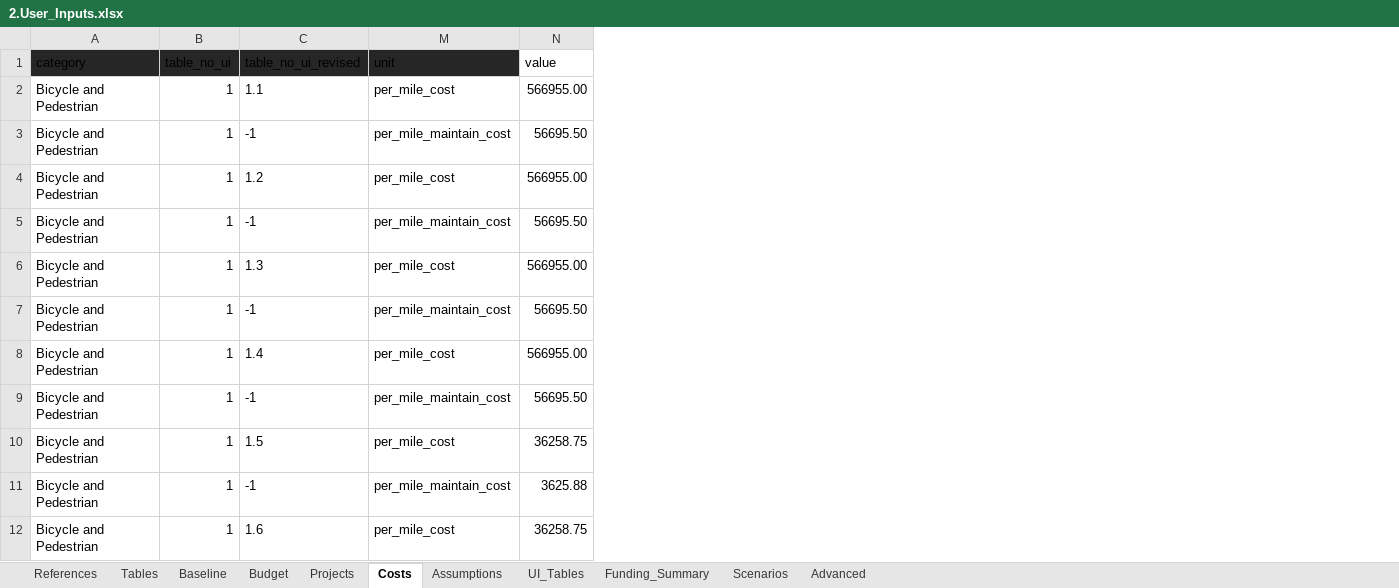
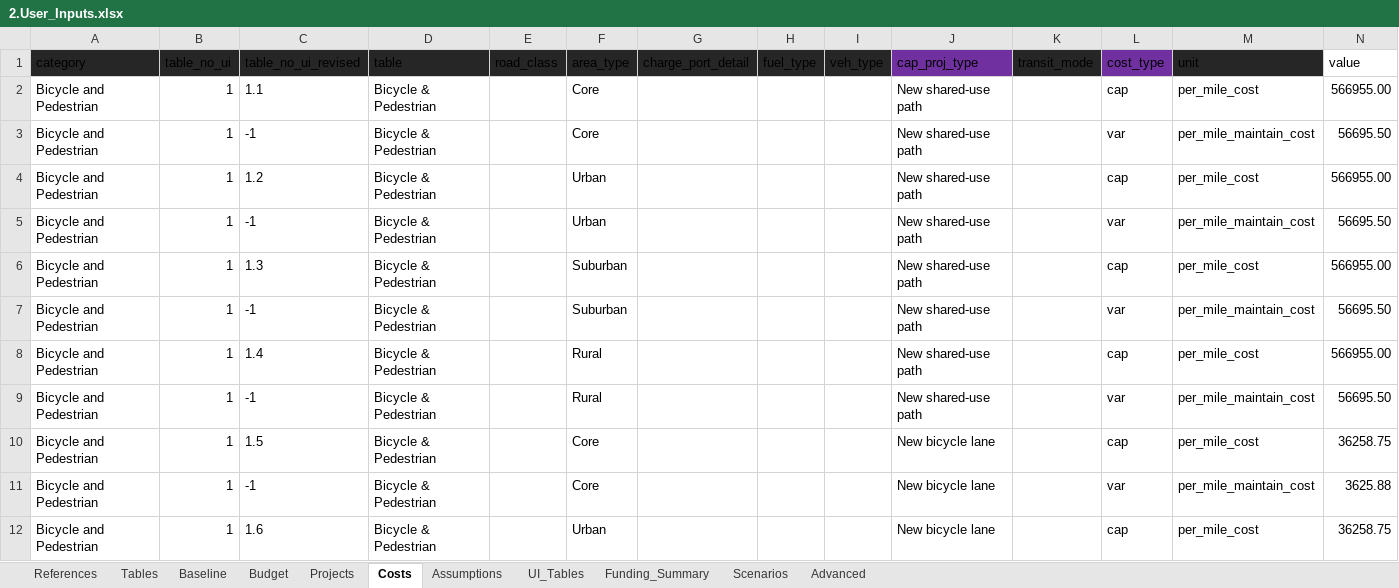
Before and after one commit to camsys/TEACART, an Excel workbook: data/2.User_Inputs.xlsx, sheet Costs, drawn as a sheet; only a part is shown; values as stored, in another font and other column widths than the file's, no borders; table styles not drawn; the diff names each change by its address in the sheet, - before the commit and + after, or states it on an @@ line.

```diff
--- a/data/2.User_Inputs.xlsx (sheet Costs)
+++ b/data/2.User_Inputs.xlsx (sheet Costs)
@@ column D (table) unhidden, rows 2-12: all Bicycle & Pedestrian @@
@@ column E (road_class) unhidden, empty @@
@@ column F (area_type) unhidden, rows 2-12: Core | Core | Urban | Urban | Suburban | Suburban | Rural | Rural | Core | Core | Urban @@
@@ column G (charge_port_detail) unhidden, empty @@
@@ column H (fuel_type) unhidden, empty @@
@@ column I (veh_type) unhidden, empty @@
@@ column J (cap_proj_type) unhidden, rows 2-12: New shared-use path | New shared-use path | New shared-use path | New shared-use path | New shared-use path | New shared-use path | New shared-use path | New shared-use path | New bicycle lane | New bicycle lane | New bicycle lane @@
@@ column K (transit_mode) unhidden, empty @@
@@ column L (cost_type) unhidden, rows 2-12: cap | var | cap | var | cap | var | cap | var | cap | var | cap @@
```
Also changed, not shown: data/1.Raw_Data.xlsx, 8 other files.
